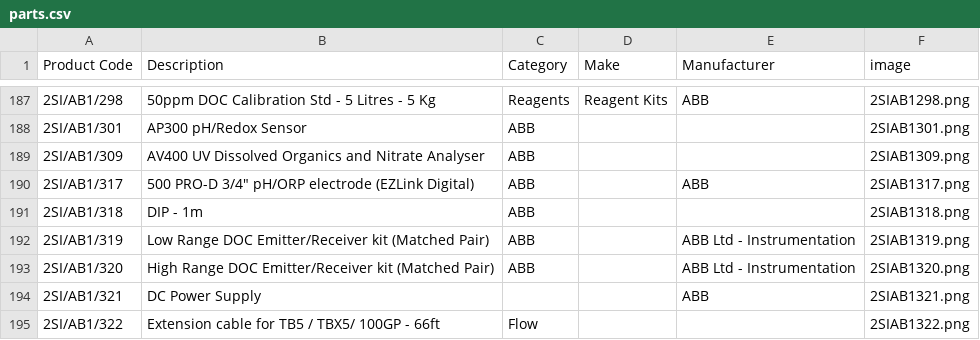
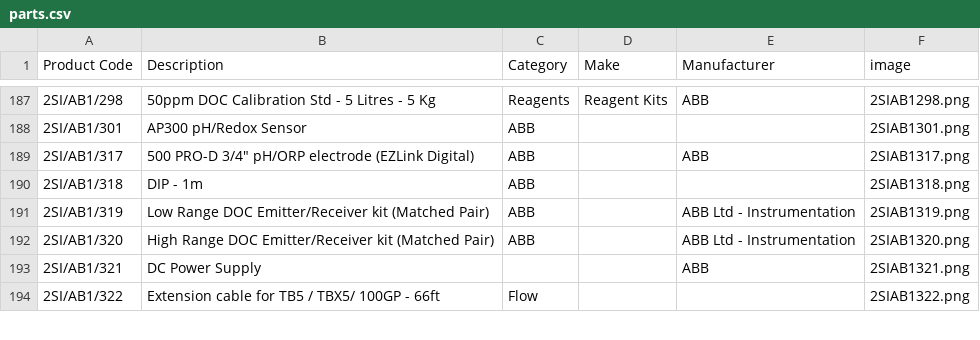
Before and after one commit to tomward0606/PartsProjectMain, a CSV file: parts.csv, drawn as a sheet; only a part is shown, gaps mark what is left out.

Commit message:
Delete part: 2SI/AB1/309

```diff
--- a/parts.csv
+++ b/parts.csv
@@ -188,3 +188,2 @@ Product Code,Description,Category,Make,Manufacturer,image
 2SI/AB1/301,AP300 pH/Redox Sensor,ABB,,,2SIAB1301.png
-2SI/AB1/309,AV400 UV Dissolved Organics and Nitrate Analyser,ABB,,,2SIAB1309.png
 2SI/AB1/317,"500 PRO-D 3/4"" pH/ORP electrode (EZLink Digital)",ABB,,ABB,2SIAB1317.png
```
